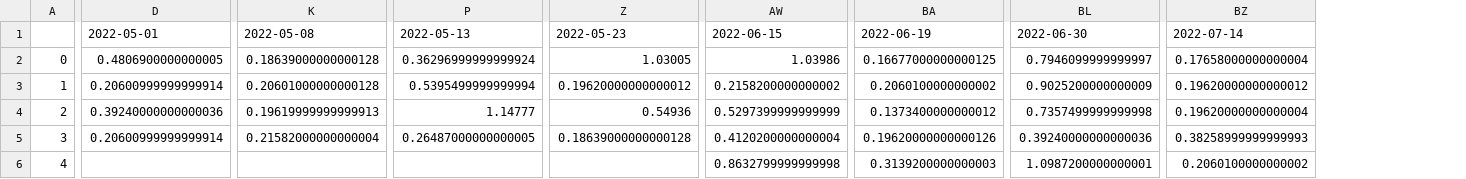
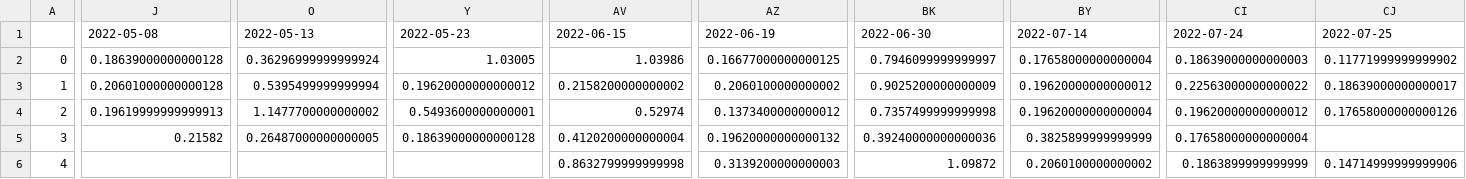
Before and after one commit to treestuff/DataFiles, a CSV file: pivotFlexBarrier.csv, drawn as a sheet; only a part is shown, gaps mark what is left out; removed rows and columns are numbered as before the commit, all else as after; the diff names each change by its address in the sheet, - before the commit and + after, or states it on an @@ line.

```diff
--- a/pivotFlexBarrier.csv
+++ b/pivotFlexBarrier.csv
-column D, rows 1-5: 2022-05-01 | 0.4806900000000005 | 0.20600999999999914 | 0.39240000000000036 | 0.20600999999999914
+column CI, rows 1-6: 2022-07-24 | 0.18639000000000003 | 0.22563000000000022 | 0.19620000000000012 | 0.17658000000000004 | 0.1863899999999999
+column CJ, rows 1-6: 2022-07-25 | 0.11771999999999902 | 0.18639000000000017 | 0.17658000000000126 |  | 0.14714999999999906
-O4: 1.14777
+O4: 1.1477700000000002
-Y4: 0.54936
+Y4: 0.5493600000000001
-AV4: 0.5297399999999999
+AV4: 0.52974
-J5: 0.21582000000000004
+J5: 0.21582
-AZ5: 0.19620000000000126
+AZ5: 0.19620000000000132
-BY5: 0.38258999999999993
+BY5: 0.3825899999999999
-BK6: 1.0987200000000001
+BK6: 1.09872
```
Also changed, not shown: DataCumulatedFlex2.csv.
